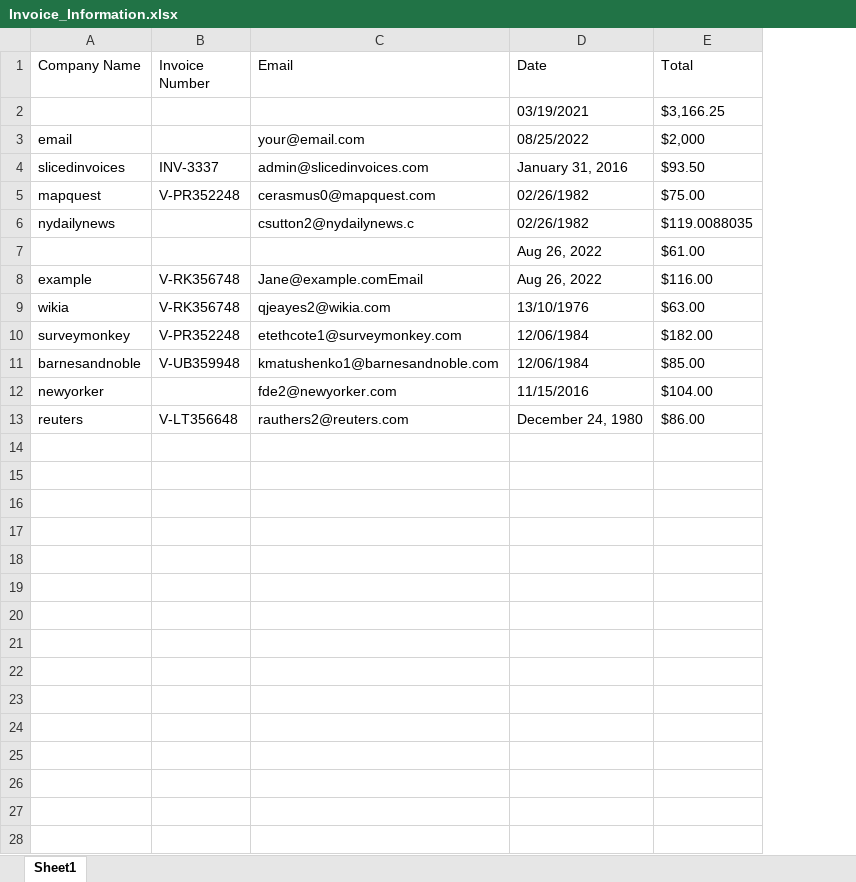
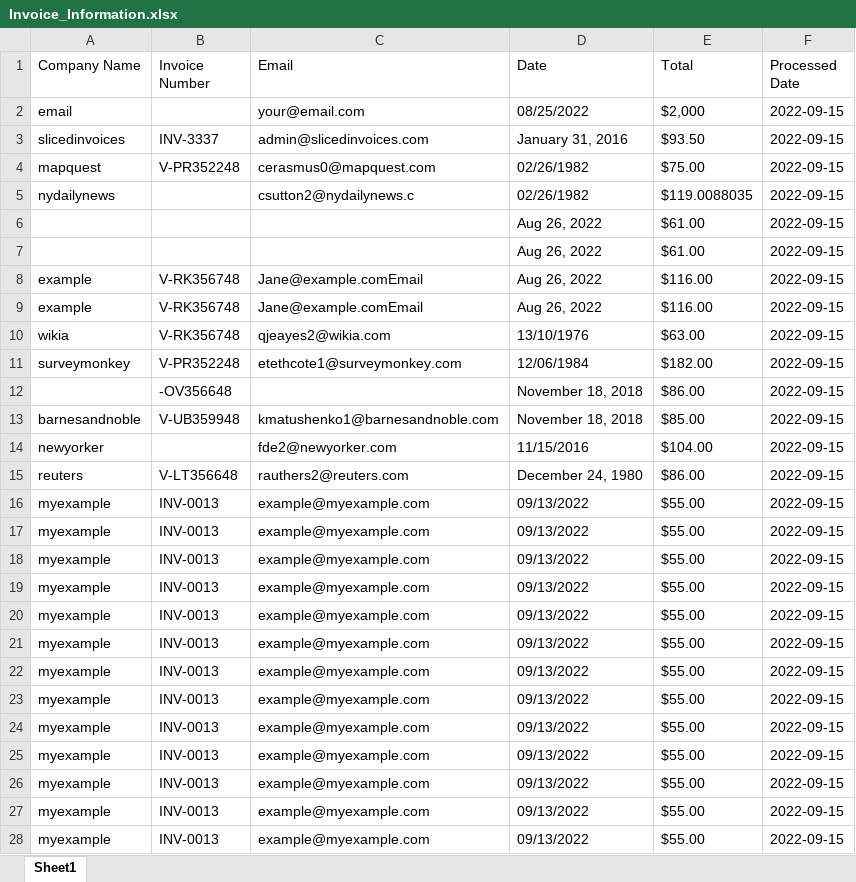
Before and after one commit to Kolotsane/StreamlitDataExtraction, an Excel workbook: Invoice_Information.xlsx, sheet Sheet1, drawn as a sheet; only a part is shown; values as stored, in another font and other column widths than the file's, no borders; removed rows and columns are numbered as before the commit, all else as after; the diff covers the shown part only; the diff names each change by its address in the sheet, - before the commit and + after, or states it on an @@ line.

```diff
--- a/Invoice_Information.xlsx (sheet Sheet1)
+++ b/Invoice_Information.xlsx (sheet Sheet1)
+column F (Processed Date), rows 2-6: all 2022-09-15; rows 9-11: all 2022-09-15; rows 13-15: all 2022-09-15
-row 2:  |  |  | 03/19/2021 | $3,166.25
+row 7:  |  |  | Aug 26, 2022 | $61.00 | 2022-09-15
+row 8: example | V-RK356748 | Jane@example.comEmail | Aug 26, 2022 | $116.00 | 2022-09-15
+row 12:  | -OV356648 |  | November 18, 2018 | $86.00 | 2022-09-15
-D13 (Date): 12/06/1984
+D13 (Date): November 18, 2018
+row 16: myexample | INV-0013 | example@myexample.com | 09/13/2022 | $55.00 | 2022-09-15
+row 17: myexample | INV-0013 | example@myexample.com | 09/13/2022 | $55.00 | 2022-09-15
+row 18: myexample | INV-0013 | example@myexample.com | 09/13/2022 | $55.00 | 2022-09-15
+row 19: myexample | INV-0013 | example@myexample.com | 09/13/2022 | $55.00 | 2022-09-15
+row 20: myexample | INV-0013 | example@myexample.com | 09/13/2022 | $55.00 | 2022-09-15
+row 21: myexample | INV-0013 | example@myexample.com | 09/13/2022 | $55.00 | 2022-09-15
+row 22: myexample | INV-0013 | example@myexample.com | 09/13/2022 | $55.00 | 2022-09-15
+row 23: myexample | INV-0013 | example@myexample.com | 09/13/2022 | $55.00 | 2022-09-15
+row 24: myexample | INV-0013 | example@myexample.com | 09/13/2022 | $55.00 | 2022-09-15
+row 25: myexample | INV-0013 | example@myexample.com | 09/13/2022 | $55.00 | 2022-09-15
+row 26: myexample | INV-0013 | example@myexample.com | 09/13/2022 | $55.00 | 2022-09-15
+row 27: myexample | INV-0013 | example@myexample.com | 09/13/2022 | $55.00 | 2022-09-15
+row 28: myexample | INV-0013 | example@myexample.com | 09/13/2022 | $55.00 | 2022-09-15
```
Also changed, not shown: 9 added rows elsewhere in this sheet, Clean_Data.xlsx, 29 other files.
